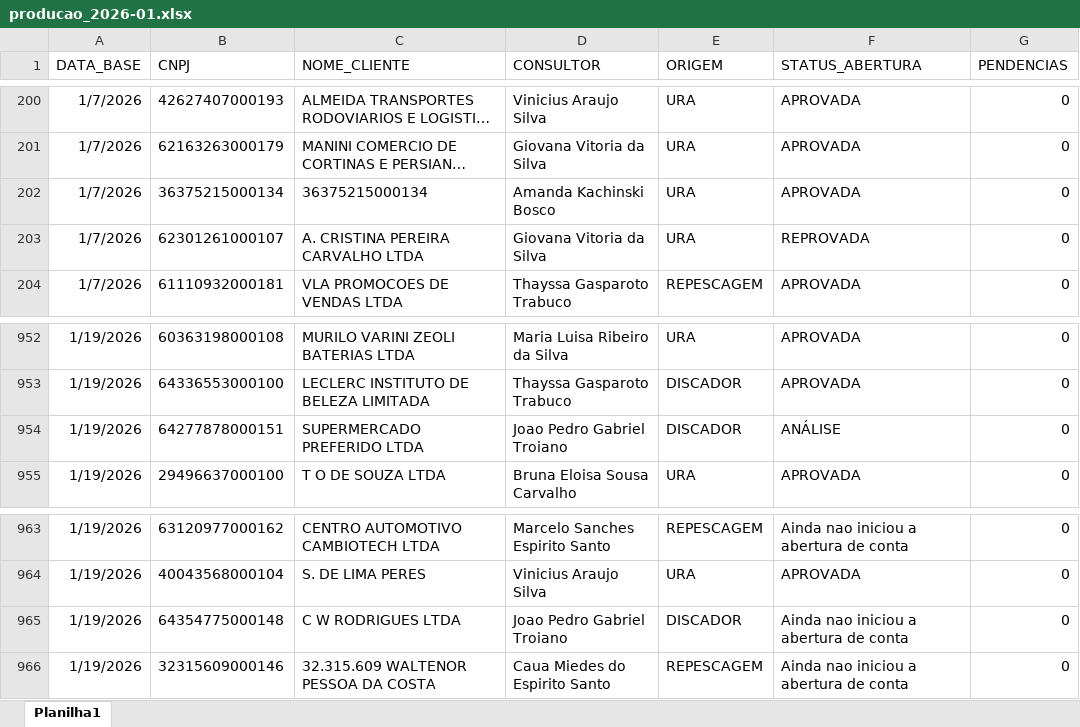
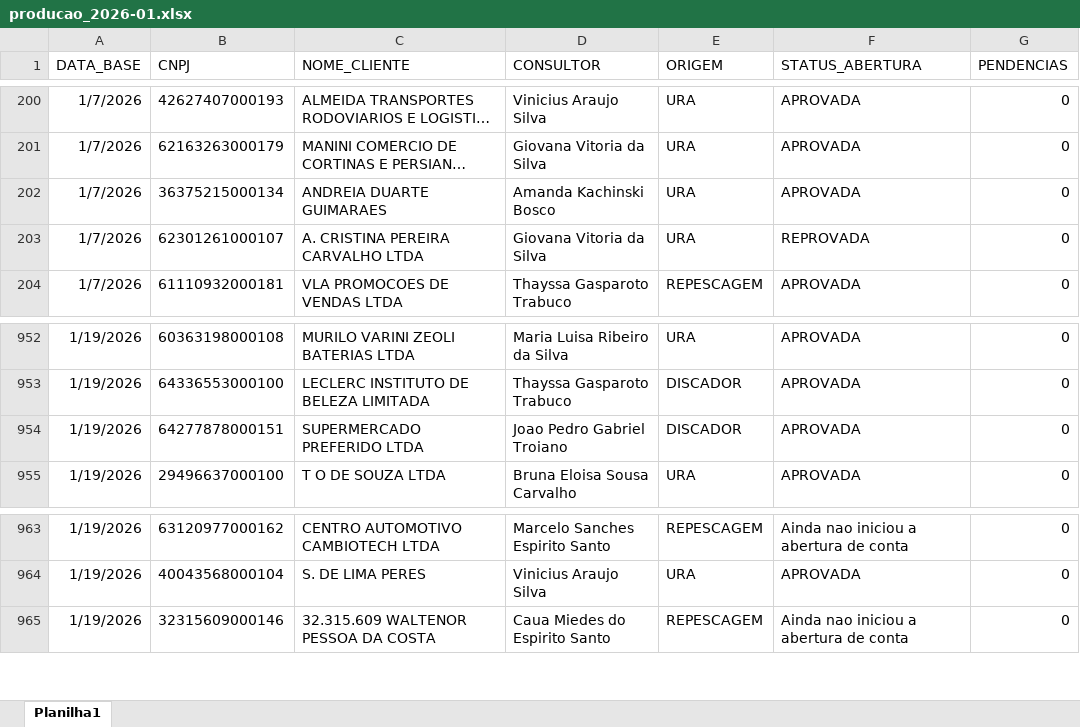
Before and after one commit to Augusto05/atlas, an Excel workbook: first-atlas/producao_2026-01.xlsx, sheet Planilha1, drawn as a sheet; only a part is shown, gaps mark what is left out; long unchanged cells end in …; values as stored, in another font and other column widths than the file's, no borders; removed rows and columns are numbered as before the commit, all else as after; the diff covers the shown part only; the diff names each change by its address in the sheet, - before the commit and + after, or states it on an @@ line.

```diff
--- a/first-atlas/producao_2026-01.xlsx (sheet Planilha1)
+++ b/first-atlas/producao_2026-01.xlsx (sheet Planilha1)
-C202 (NOME_CLIENTE): 36375215000134
+C202 (NOME_CLIENTE): ANDREIA DUARTE GUIMARAES
-F954 (STATUS_ABERTURA): ANÁLISE
+F954 (STATUS_ABERTURA): APROVADA
-row 965: 1/19/2026 | 64354775000148 | C W RODRIGUES LTDA | Joao Pedro Gabriel Troiano | DISCADOR | Ainda nao iniciou a abertura de conta | 0
```
Also changed, not shown: 72 added rows elsewhere in this sheet, 1 other file.
